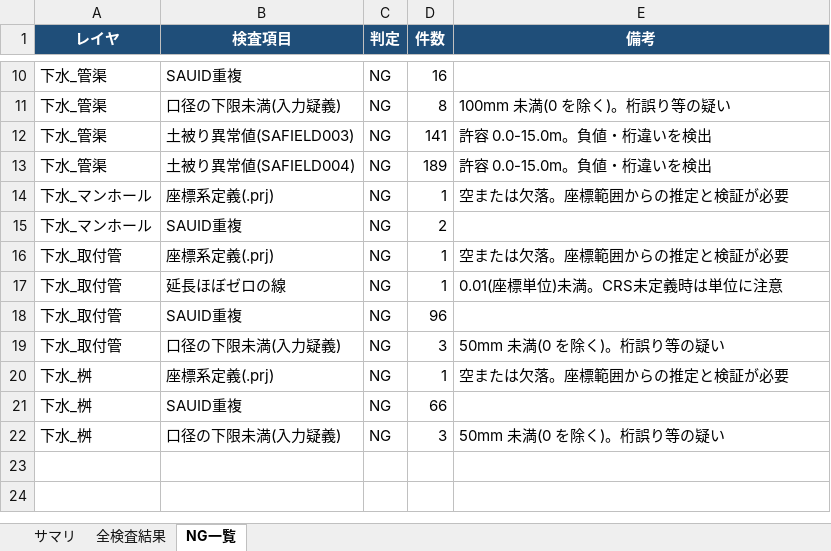
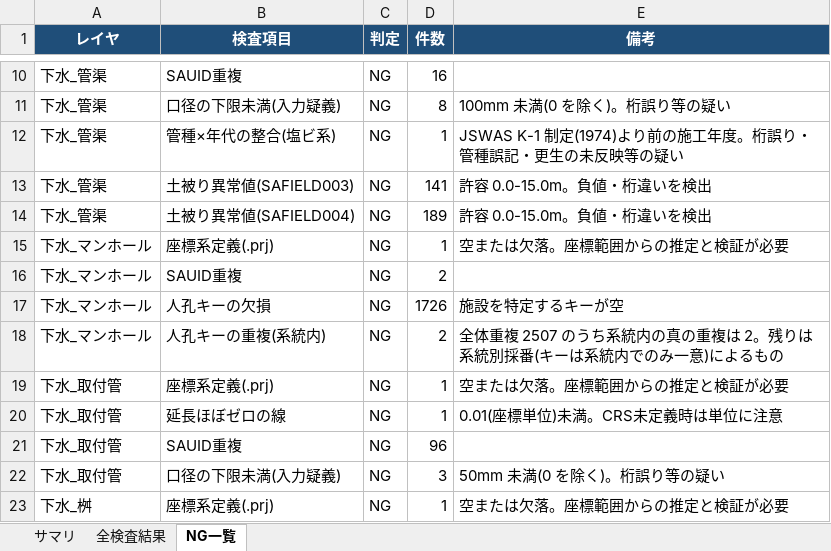
Before and after one commit to shirube-lab/pipeline-ledger-tools, an Excel workbook: work1-ledger-cleanup/qa_report.xlsx, sheet NG一覧, drawn as a sheet; only a part is shown, gaps mark what is left out; the shorter side is filled out with more unchanged rows; values as stored, in another font and other column widths than the file's, no borders; the diff names each change by its address in the sheet, - before the commit and + after, or states it on an @@ line.

Commit message:
feat: teach ledger_qa two checks the article series surfaced
1. Material-vs-year cross check: a PVC-family pipe whose construction year
   predates JSWAS K-1 (1974) is flagged (catches the 1955 PVC record found
   while writing the generation-shift article).
2. Scoped business-key uniqueness: report blank keys, raw duplicates, AND
   within-system duplicates separately. Handa's manhole keys are unique only
   per drainage system (2,505 cross-system reuses vs 2 real duplicates), so
   a raw count alone misleads the remediation estimate.

```diff
--- a/work1-ledger-cleanup/qa_report.xlsx (sheet NG一覧)
+++ b/work1-ledger-cleanup/qa_report.xlsx (sheet NG一覧)
+row 12: 下水_管渠 | 管種×年代の整合(塩ビ系) | NG | 1 | JSWAS K-1 制定(1974)より前の施工年度。桁誤り・管種誤記・更生の未反映等の疑い
+row 17: 下水_マンホール | 人孔キーの欠損 | NG | 1726 | 施設を特定するキーが空
+row 18: 下水_マンホール | 人孔キーの重複(系統内) | NG | 2 | 全体重複 2507 のうち系統内の真の重複は 2。残りは系統別採番(キーは系統内でのみ一意)によるもの
```
Also changed, not shown: sheet 全検査結果, sheet サマリ, 1 other file.
